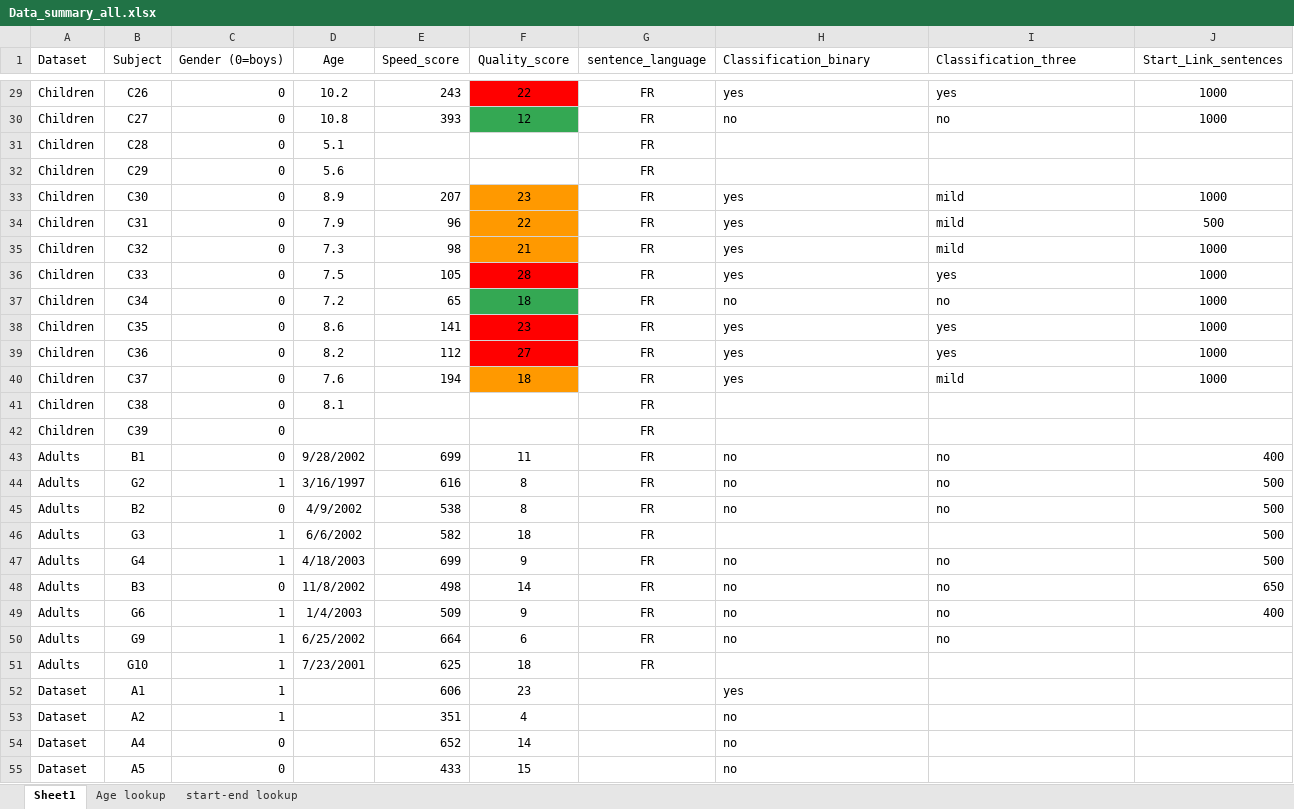
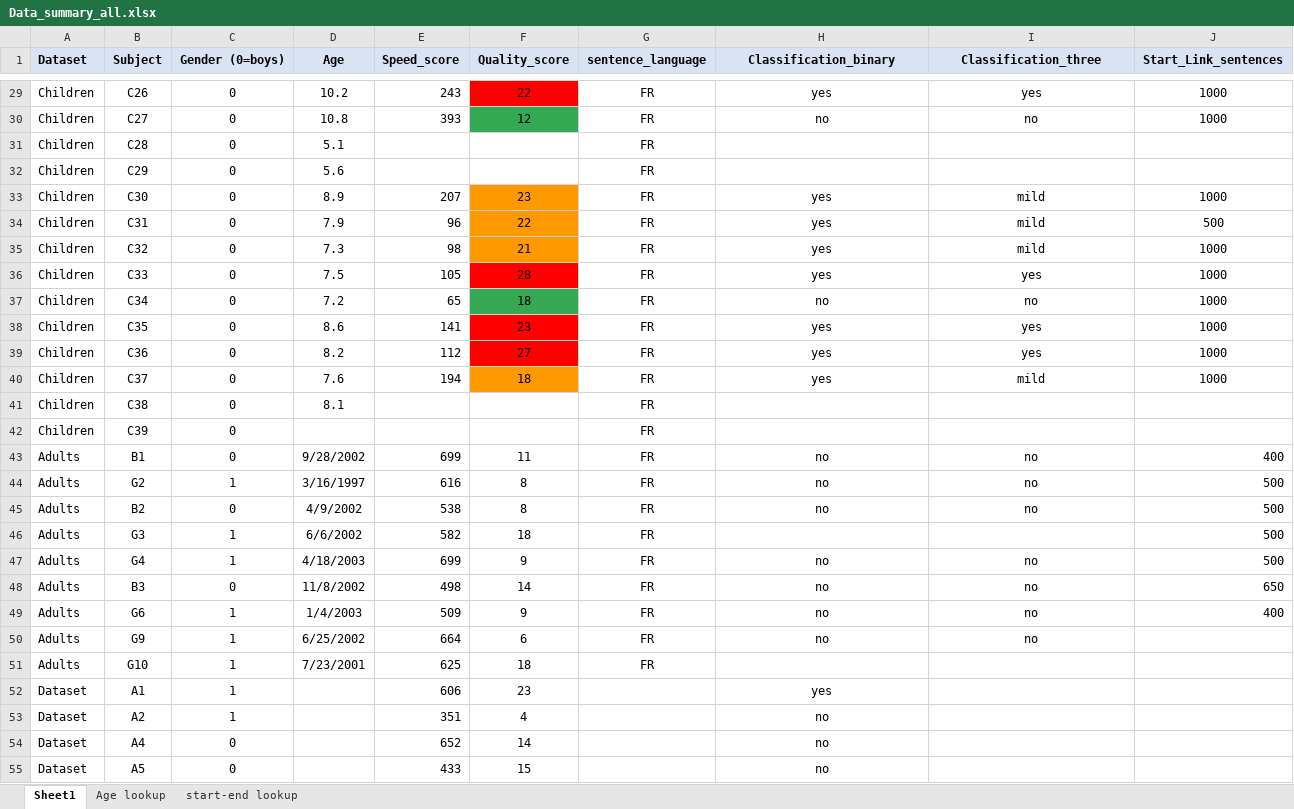
Before and after one commit to felixbastian/SensitivePen, an Excel workbook: 09_Data_probands/Data_summary_all.xlsx, sheet Sheet1, drawn as a sheet; only a part is shown, gaps mark what is left out; values as stored, in another font and other column widths than the file's, no borders; charts and pictures not drawn; the diff covers the shown part only; the diff names each change by its address in the sheet, - before the commit and + after, or states it on an @@ line.

```diff
--- a/09_Data_probands/Data_summary_all.xlsx (sheet Sheet1)
+++ b/09_Data_probands/Data_summary_all.xlsx (sheet Sheet1)
@@ A1:J1 fill: none → #DAE3F3, bold: off → on @@
-C1 alignment: left
+C1 alignment: center
-H1:I1 alignment: left
+H1:I1 alignment: center
-C29:C55 alignment: right
+C29:C55 alignment: center
-H29:I30 alignment: left
+H29:I30 alignment: center
-H33:I40 alignment: left
+H33:I40 alignment: center
-H43:I45 alignment: left
+H43:I45 alignment: center
-H47:I50 alignment: left
+H47:I50 alignment: center
-H52:H55 alignment: left
+H52:H55 alignment: center
```
Also changed, not shown: cell formats elsewhere in this sheet, charts or pictures, 06_Python/Features_extraction/Feature_ extraction_script/Data_summary.xlsx, 2 other files.
